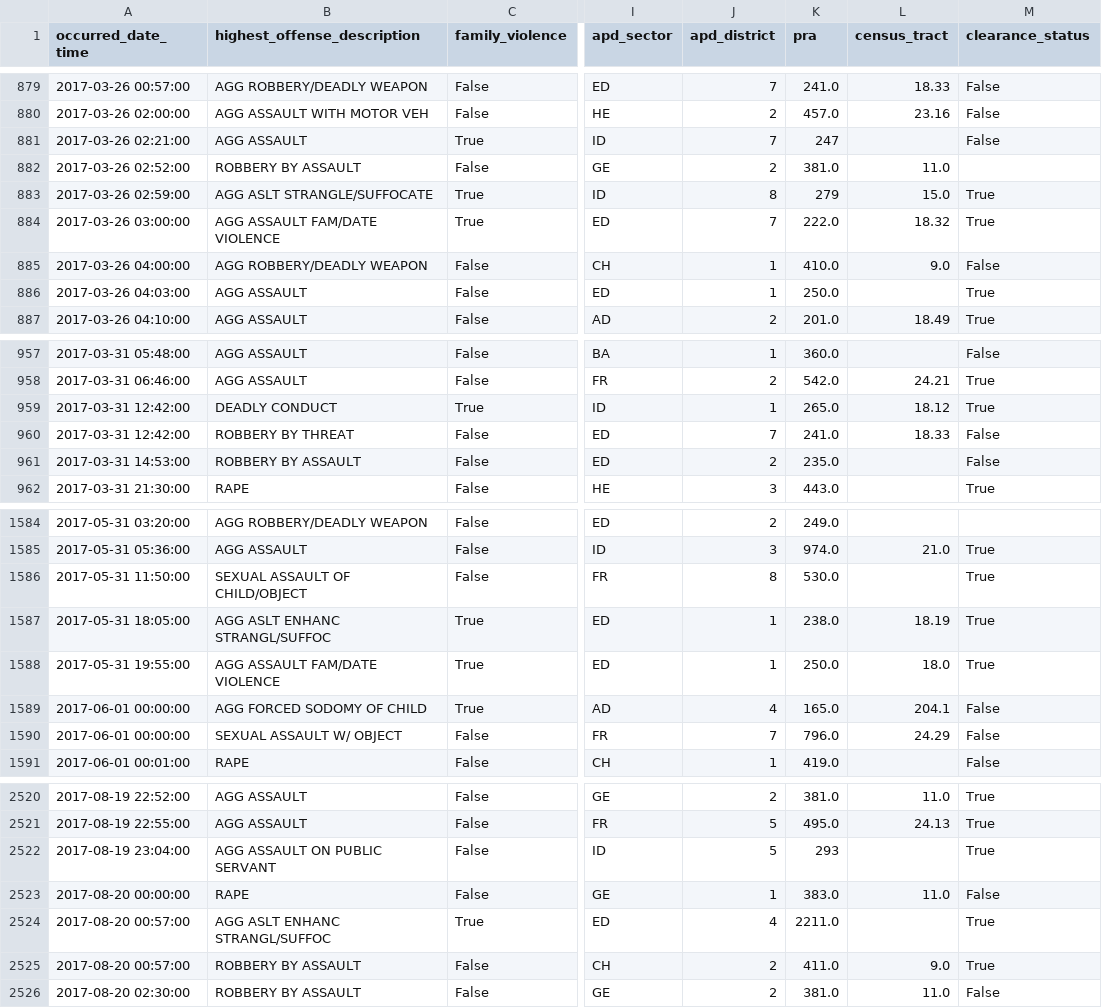
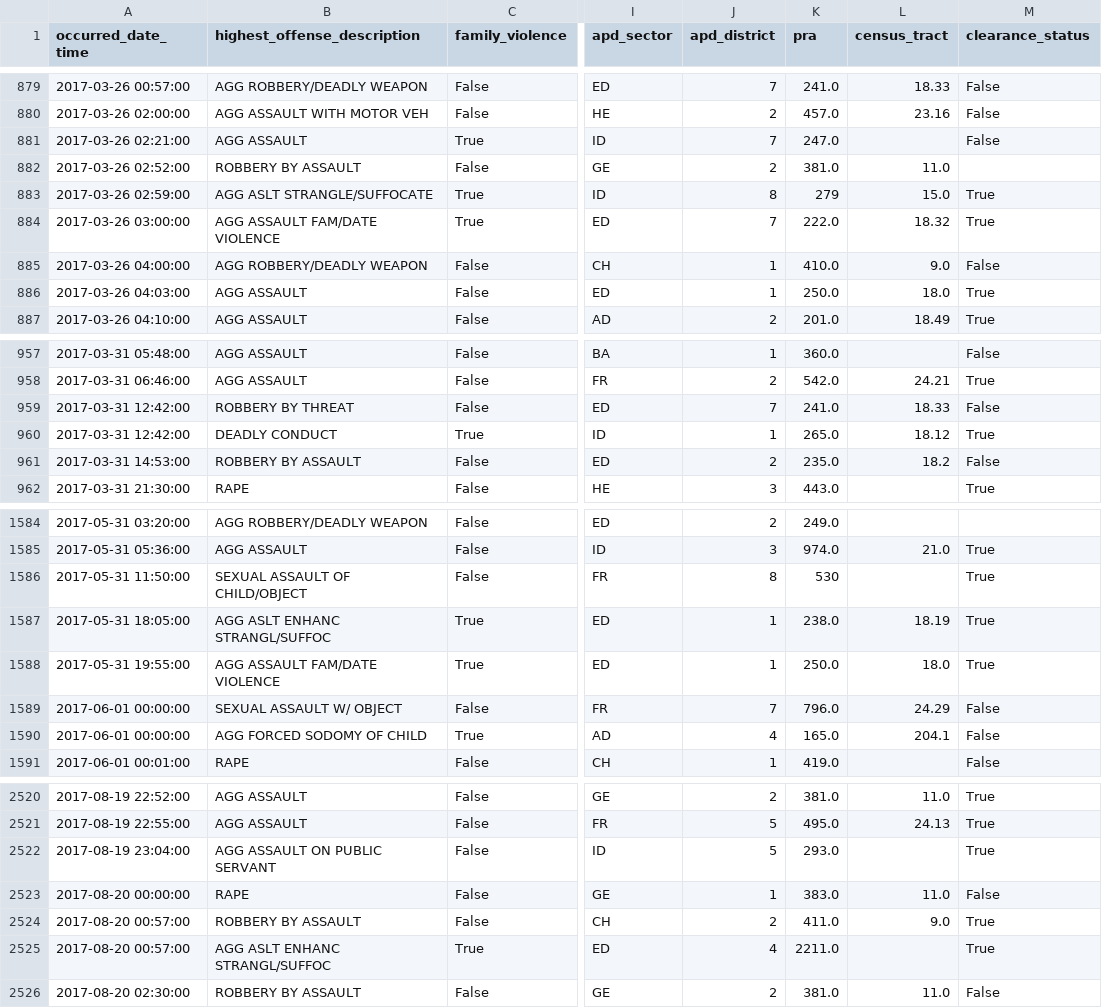
Before and after one commit to rgrantham82/Crime-Analysis, a CSV file: Crime Reports/data/df_viol_17.csv, drawn as a sheet; only a part is shown, gaps mark what is left out; the diff covers the shown part only; the diff names each change by its address in the sheet, - before the commit and + after, or states it on an @@ line.

```diff
--- a/Crime Reports/data/df_viol_17.csv
+++ b/Crime Reports/data/df_viol_17.csv
-K881 (pra): 247
+K881 (pra): 247.0
-L886 (census_tract): (empty)
+L886 (census_tract): 18.0
@@ row 959 moved to row 960: 2017-03-31 12:42:00 @@
-L961 (census_tract): (empty)
+L961 (census_tract): 18.2
-K1586 (pra): 530.0
+K1586 (pra): 530
@@ row 1589 moved to row 1590: 2017-06-01 00:00:00 @@
-K2522 (pra): 293
+K2522 (pra): 293.0
@@ row 2524 moved to row 2525: 2017-08-20 00:57:00 @@
```
Also changed, not shown: 1 added row, 1 removed row, 40 moved rows and 52 edited cells elsewhere in this file, Crime Reports/data/df_mur.csv, Crime Reports/data/df_mur_21.csv, 6 other files.
